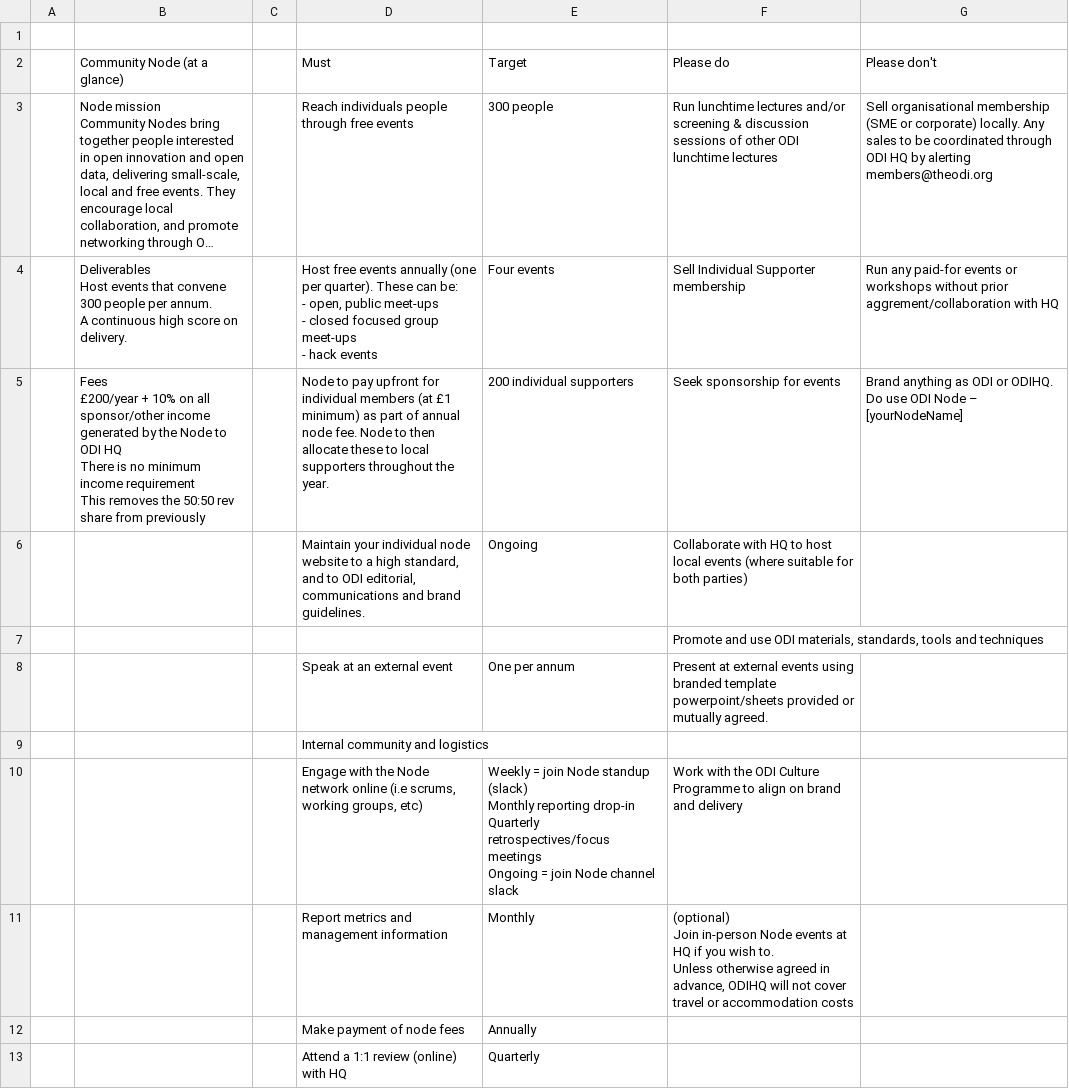
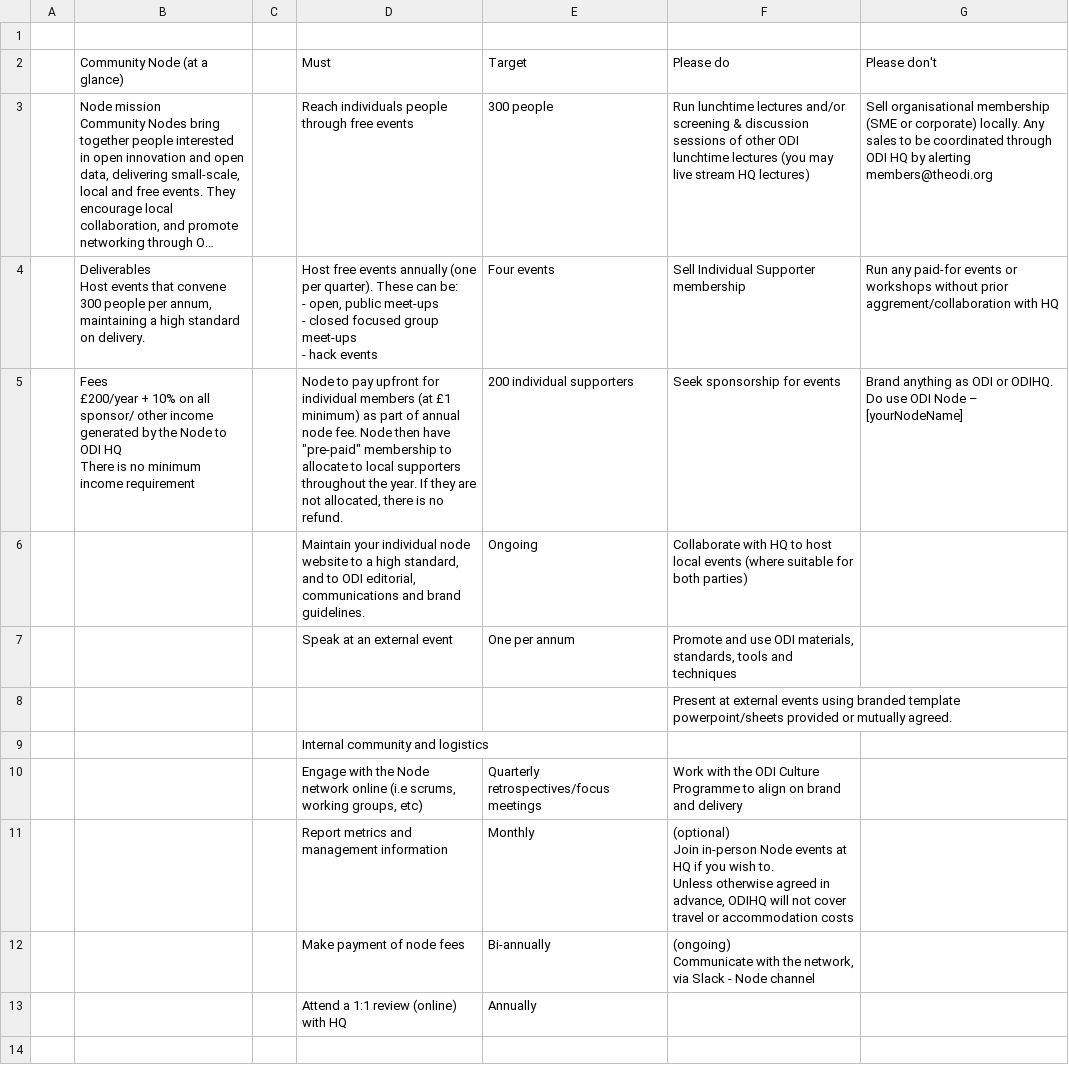
Before and after one commit to theodi/ODI, a CSV file: node/products/community.csv, drawn as a sheet; long unchanged cells end in …; removed rows and columns are numbered as before the commit, all else as after; ↵ is a line break in a cell; the diff names each change by its address in the sheet, - before the commit and + after, or states it on an @@ line.

```diff
--- a/node/products/community.csv
+++ b/node/products/community.csv
-F3: …lunchtime lectures
+F3: …lunchtime lectures (you may live stream HQ lectures)
-B4: …people per annum. ↵ A continuous high score on delivery.
+B4: …people per annum, maintaining a high standard on delivery.
-B5: …on all sponsor/other income generated by the Node to ODI HQ ↵ There is no minimum income requirement ↵ This removes the 50:50 rev share from previously
+B5: …on all sponsor/ other income generated by the Node to ODI HQ ↵ There is no minimum income requirement
-D5: …fee. Node to then allocate these to local supporters throughout the year.
+D5: …fee. Node then have "pre-paid" membership to allocate to local supporters throughout the year. If they are not allocated, there is no refund.
-row 7:  |  |  |  |  | Promote and use ODI materials, standards, tools and techniques
-F7: Present at external events using branded template powerpoint/sheets provided or mutually agreed.
+F7: Promote and use ODI materials, standards, tools and techniques
+row 8:  |  |  |  |  | Present at external events using branded template powerpoint/sheets provided or mutually agreed.
-E10: Weekly = join Node standup (slack) ↵ Monthly reporting drop-in ↵ Quarterly retrospectives/focus meetings ↵ Ongoing = join Node channel slack
+E10: Quarterly retrospectives/focus meetings
-row 12:  |  |  | Make payment of node fees | Annually
+row 12:  |  |  | Make payment of node fees | Bi-annually | (ongoing) ↵ Communicate with the network, via Slack - Node channel
-E13: Quarterly
+E13: Annually
```
Also changed, not shown: node/products/learning.csv, node/products/pioneer.csv, 2 other files.
